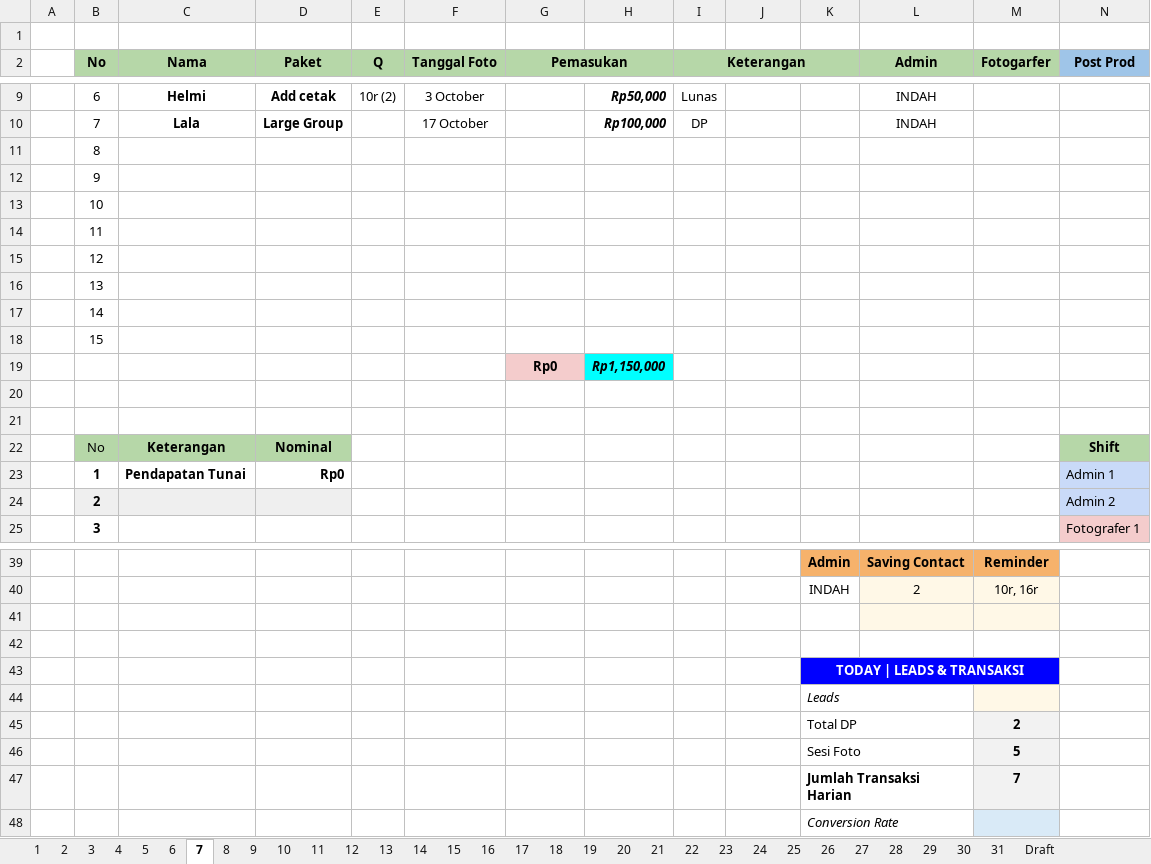
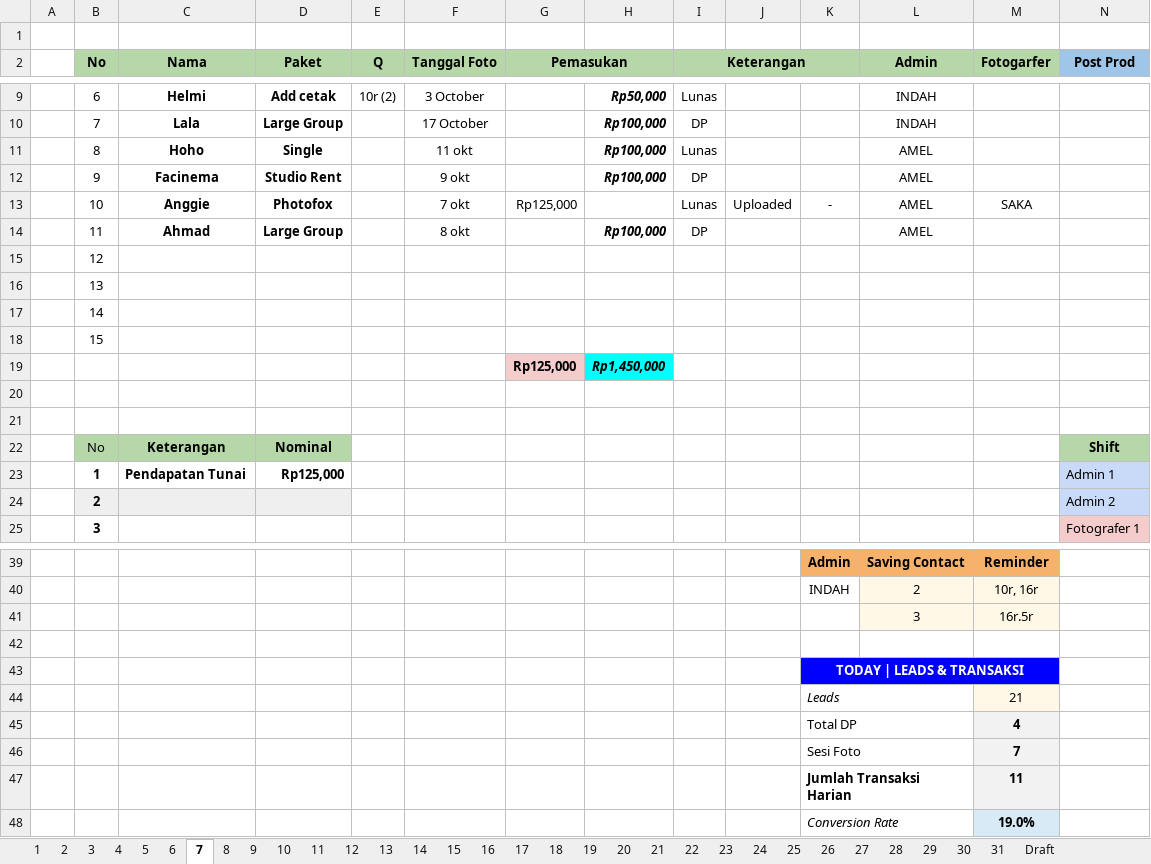
Before and after one commit to whynunuu/FoxeStudio, an Excel workbook: file1_okt.xlsm, sheet 7, drawn as a sheet; only a part is shown, gaps mark what is left out; values as stored, in another font and other column widths than the file's, no borders; charts and pictures and conditional formats not drawn; removed rows and columns are numbered as before the commit, all else as after; rows hold the shown columns only; the diff covers the shown part only; the diff names each change by its address in the sheet, - before the commit and + after, or states it on an @@ line.

```diff
--- a/file1_okt.xlsm (sheet 7)
+++ b/file1_okt.xlsm (sheet 7)
-row 11:  | 8
-row 12:  | 9
-row 13:  | 10
-row 14:  | 11
+row 11:  | 8 | Hoho | Single |  | 11 okt |  | Rp100,000 | Lunas |  |  | AMEL
+row 12:  | 9 | Facinema | Studio Rent |  | 9 okt |  | Rp100,000 | DP |  |  | AMEL
+row 13:  | 10 | Anggie | Photofox |  | 7 okt | Rp125,000 |  | Lunas | Uploaded | - | AMEL | SAKA
+row 14:  | 11 | Ahmad | Large Group |  | 8 okt |  | Rp100,000 | DP |  |  | AMEL
-row 19:  |  |  |  |  |  | Rp0 | Rp1,150,000
+row 19:  |  |  |  |  |  | Rp125,000 | Rp1,450,000
-D23 (Paket): Rp0
+D23 (Paket): Rp125,000
-row 41: (empty)
+row 41:  |  |  |  |  |  |  |  |  |  |  | 3 | 16r.5r
-M44 (Fotogarfer): (empty)
+M44 (Fotogarfer): 21
-M45 (Fotogarfer): 2
+M45 (Fotogarfer): 4
-row 46:  |  |  |  |  |  |  |  |  |  | Sesi Foto |  | 5
-K46: Jumlah Transaksi Harian
+K46: Sesi Foto
-K46 bold: on
+K46 bold: off
-row 48:  |  |  |  |  |  |  |  |  |  | Conversion Rate
+row 47:  |  |  |  |  |  |  |  |  |  | Jumlah Transaksi Harian |  | 11
+row 48:  |  |  |  |  |  |  |  |  |  | Conversion Rate |  | 19.0%
```
Also changed, not shown: 1 edited cell elsewhere in this sheet, sheet Resume Karyawan KPI, sheet 31, formulas that keep their value, charts or pictures, file2.xlsx, file2_okt.xlsx, 3 other files.
